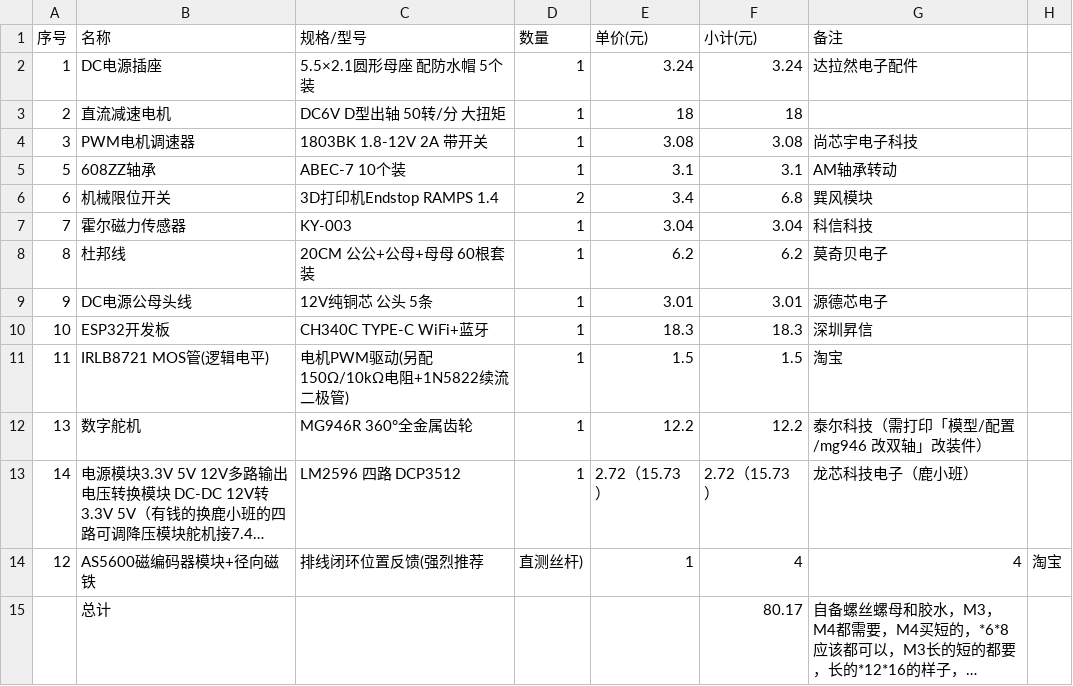
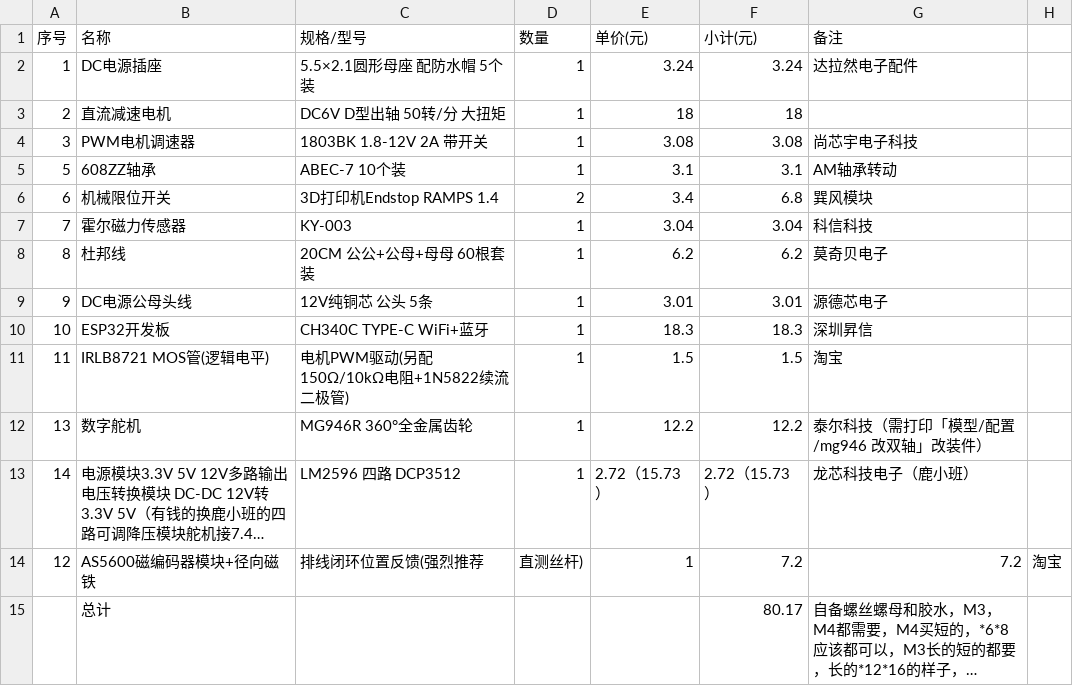
Before and after one commit to jindavid1000/iWinder, a CSV file: BOM/BOM（单电机）.csv, drawn as a sheet; long unchanged cells end in …; the diff names each change by its address in the sheet, - before the commit and + after, or states it on an @@ line.

```diff
--- a/BOM/BOM（单电机）.csv
+++ b/BOM/BOM（单电机）.csv
-F14 (小计(元)): 4
+F14 (小计(元)): 7.2
-G14 (备注): 4
+G14 (备注): 7.2
```
Also changed, not shown: BOM/BOM（双电机）.csv, BOM/BOM（手摇:电钻).csv, 8 other files.
